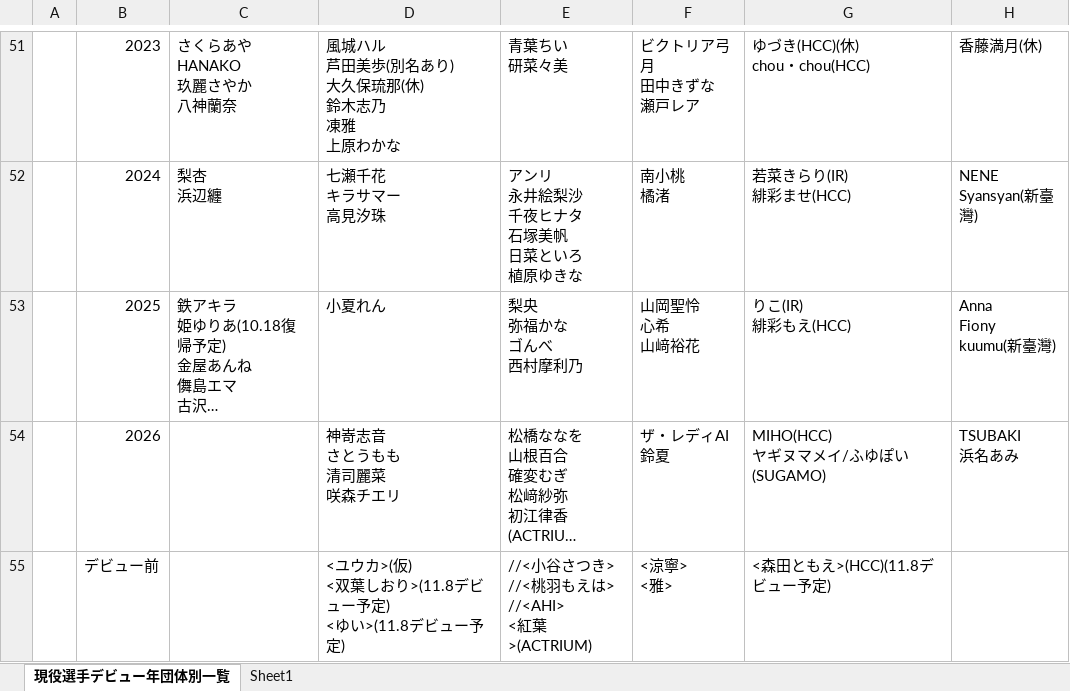
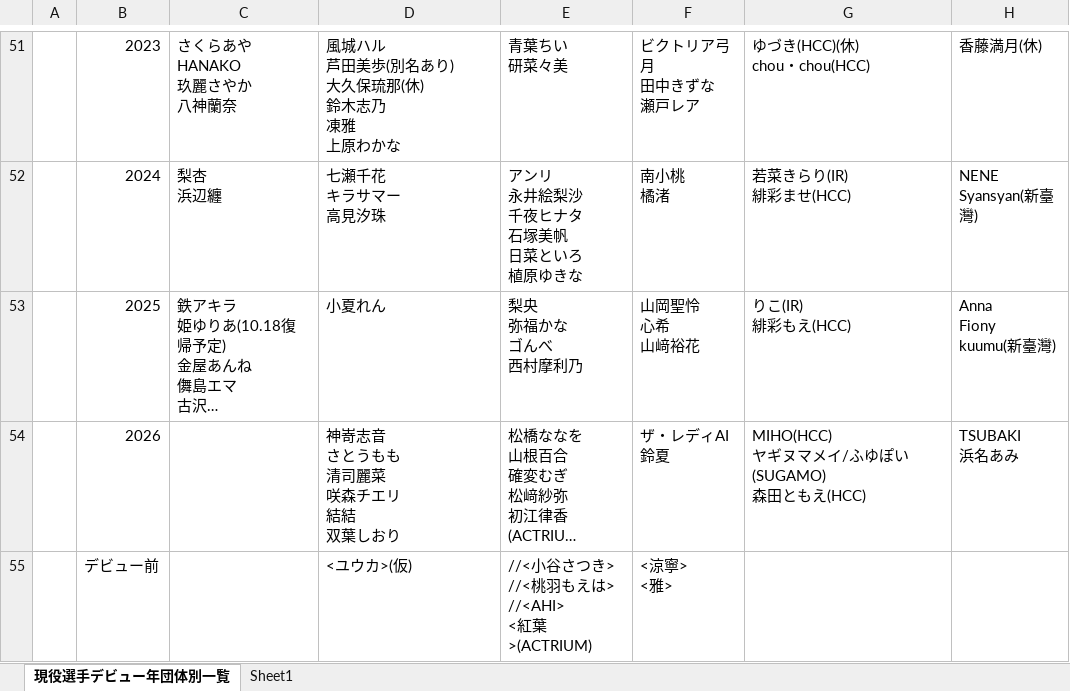
Before and after one commit to nakawankuma/joshi_wrestling_data, an Excel workbook: woman-excel.xlsx, sheet 現役選手デビュー年団体別一覧, drawn as a sheet; only a part is shown, gaps mark what is left out; long unchanged cells end in …; values as stored, in another font and other column widths than the file's, no borders; table styles not drawn; ↵ is a line break in a cell; the diff names each change by its address in the sheet, - before the commit and + after, or states it on an @@ line.

```diff
--- a/woman-excel.xlsx (sheet 現役選手デビュー年団体別一覧)
+++ b/woman-excel.xlsx (sheet 現役選手デビュー年団体別一覧)
-D54: 神嵜志音 ↵ さとうもも ↵ 清司麗菜 ↵ 咲森チエリ
+D54: 神嵜志音 ↵ さとうもも ↵ 清司麗菜 ↵ 咲森チエリ ↵ 結結 ↵ 双葉しおり
-G54: MIHO(HCC) ↵ ヤギヌマメイ/ふゆぽい(SUGAMO)
+G54: MIHO(HCC) ↵ ヤギヌマメイ/ふゆぽい(SUGAMO) ↵ 森田ともえ(HCC)
-D55: <ユウカ>(仮) ↵ <双葉しおり>(11.8デビュー予定) ↵ <ゆい>(11.8デビュー予定)
+D55: <ユウカ>(仮)
-G55: <森田ともえ>(HCC)(11.8デビュー予定)
+G55: (empty)
```
Also changed, not shown: 2 other files.
